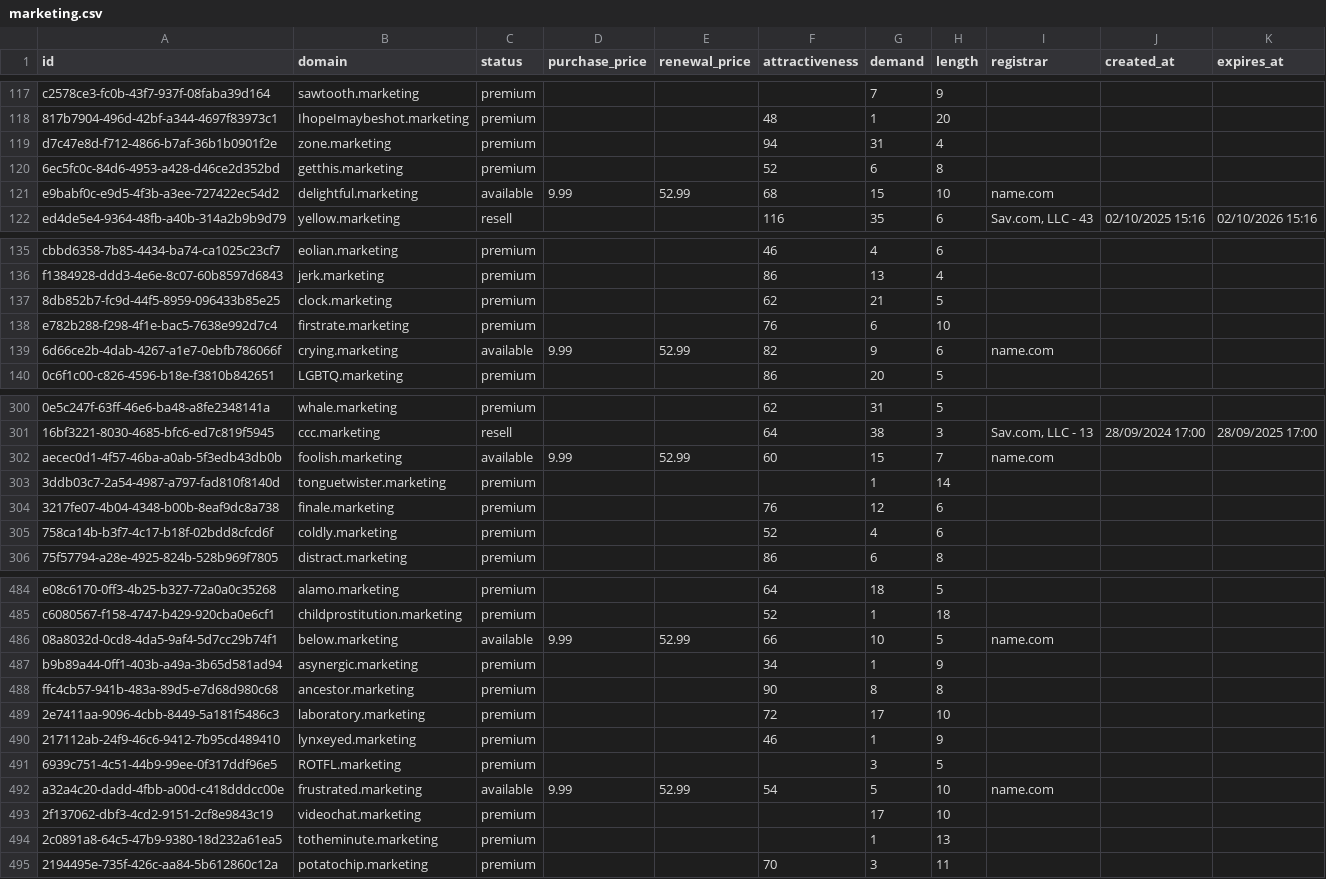
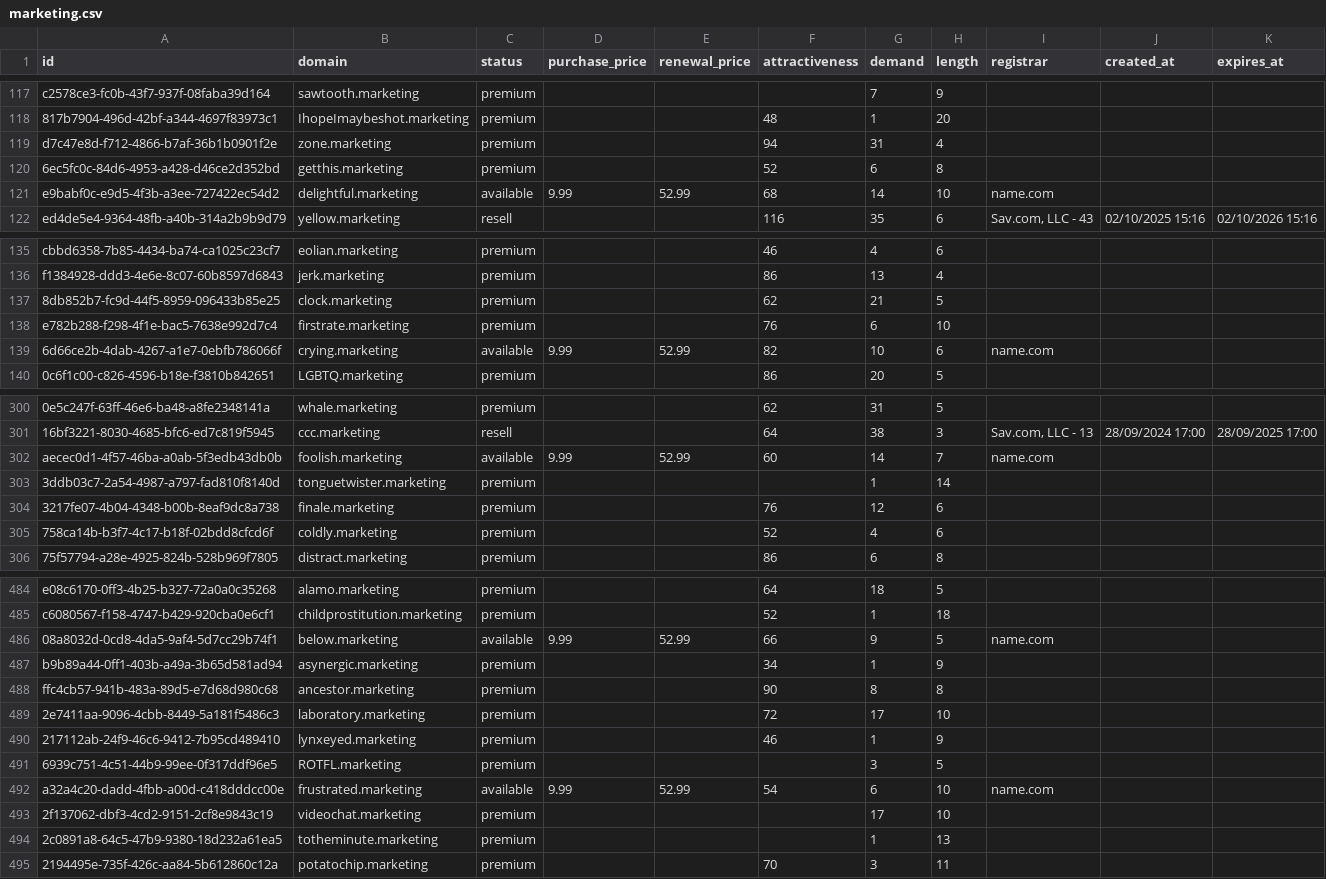
Before and after one commit to UniqueDomains/marketing-oneword-domains, a CSV file: marketing.csv, drawn as a sheet; only a part is shown, gaps mark what is left out; the diff covers the shown part only; the diff names each change by its address in the sheet, - before the commit and + after, or states it on an @@ line.

```diff
--- a/marketing.csv
+++ b/marketing.csv
-G121 (demand): 15
+G121 (demand): 14
-G139 (demand): 9
+G139 (demand): 10
-G302 (demand): 15
+G302 (demand): 14
-G486 (demand): 10
+G486 (demand): 9
-G492 (demand): 5
+G492 (demand): 6
```
Also changed, not shown: 1 added row and 63 edited cells elsewhere in this file, 3 other files.
